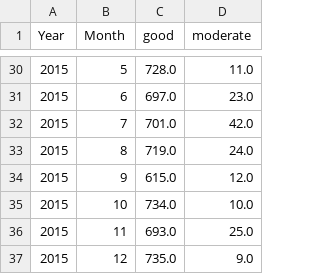
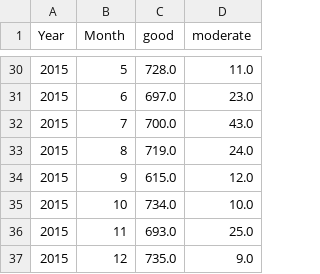
Before and after one commit to patricksferraz/master-health-airq, a CSV file: docs/writings/air-pollution/results/tables/aqi_monthly/AV BARROS REIS/NO_2µgm3.csv, drawn as a sheet; only a part is shown, gaps mark what is left out.

```diff
--- a/docs/writings/air-pollution/results/tables/aqi_monthly/AV BARROS REIS/NO_2µgm3.csv
+++ b/docs/writings/air-pollution/results/tables/aqi_monthly/AV BARROS REIS/NO_2µgm3.csv
@@ -31,3 +31,3 @@ Year,Month,good,moderate
 2015,6,697.0,23.0
-2015,7,701.0,42.0
+2015,7,700.0,43.0
 2015,8,719.0,24.0
```
Also changed, not shown: docs/writings/air-pollution/results/tables/aqi_monthly/AV ACM - DETRAN/NO_2µgm3.csv, docs/writings/air-pollution/results/tables/aqi_monthly/AV BARROS REIS/PM_10µgm3.csv, 19 other files.
